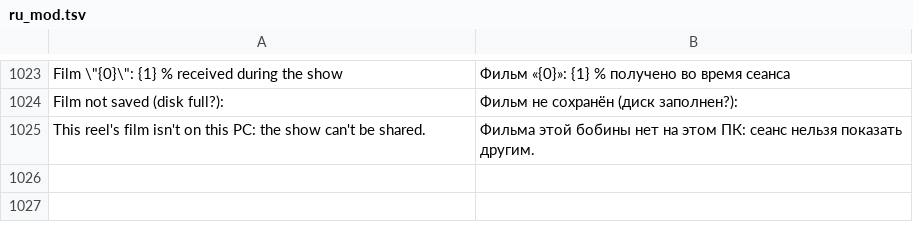
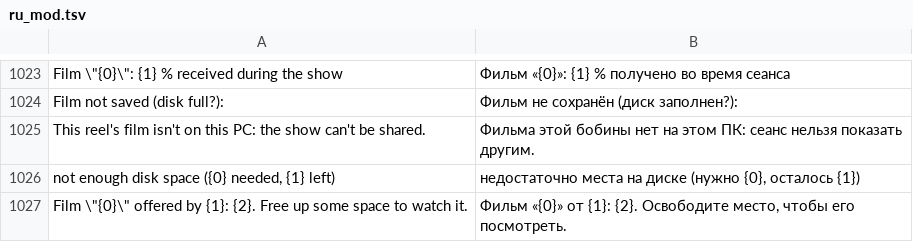
Before and after one commit to Parricidium/MWCoop, a TSV file: run/ru/ru_mod.tsv, drawn as a sheet; only a part is shown, gaps mark what is left out; the diff names each change by its address in the sheet, - before the commit and + after, or states it on an @@ line.

```diff
--- a/run/ru/ru_mod.tsv
+++ b/run/ru/ru_mod.tsv
+row 1026: not enough disk space ({0} needed, {1} left) | недостаточно места на диске (нужно {0}, осталось {1})
+row 1027: Film \"{0}\" offered by {1}: {2}. Free up some space to watch it. | Фильм «{0}» от {1}: {2}. Освободите место, чтобы его посмотреть.
```
Also changed, not shown: 8 other files.
